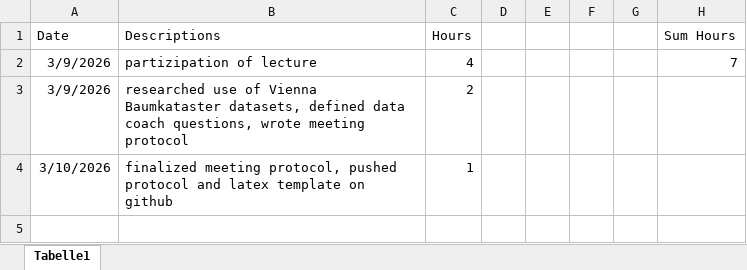
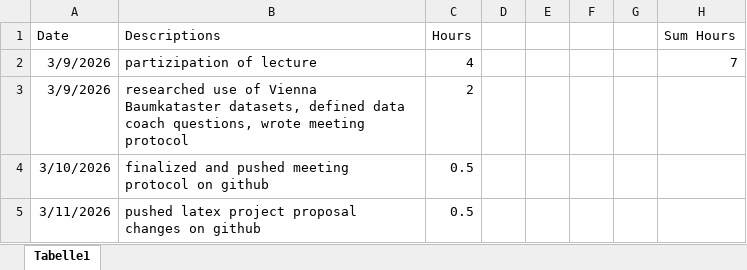
Before and after one commit to nikmaster/wu_dslab_infrared-city, an Excel workbook: timesheets/Nina.xlsx, sheet Tabelle1, drawn as a sheet; values as stored, in another font and other column widths than the file's, no borders; removed rows and columns are numbered as before the commit, all else as after; the diff names each change by its address in the sheet, - before the commit and + after, or states it on an @@ line.

Commit message:
edited project proposal latex: added role

```diff
--- a/timesheets/Nina.xlsx (sheet Tabelle1)
+++ b/timesheets/Nina.xlsx (sheet Tabelle1)
-row 4: 3/10/2026 | finalized meeting protocol, pushed protocol and latex template on github | 1
+row 4: 3/10/2026 | finalized and pushed meeting protocol on github | 0.5
+row 5: 3/11/2026 | pushed latex project proposal changes on github | 0.5
```
Also changed, not shown: 2 other files.
